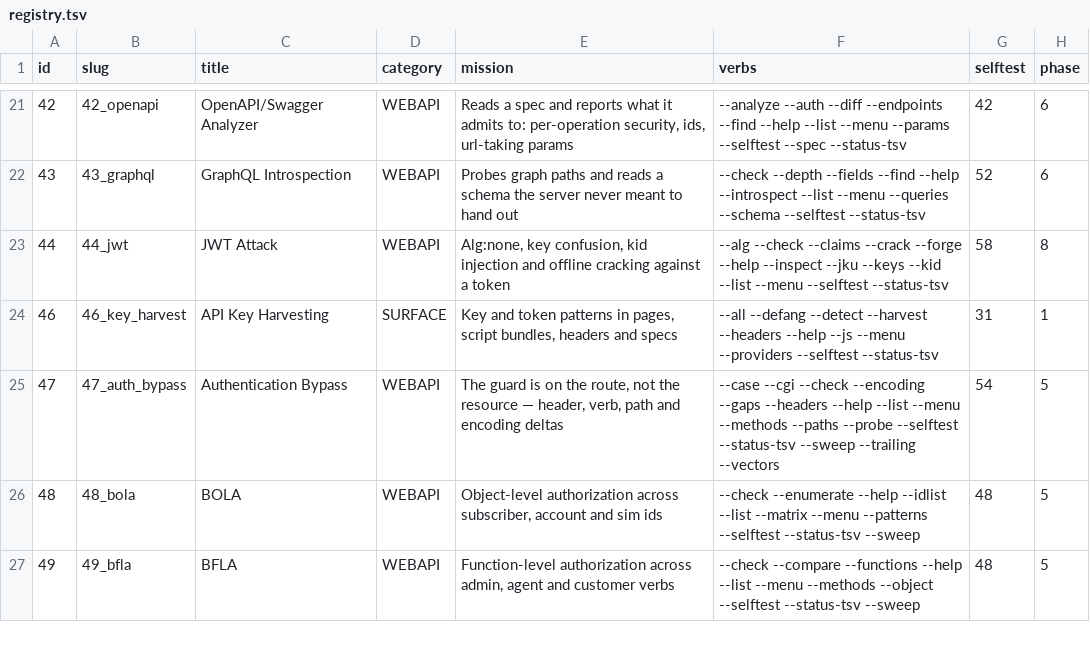
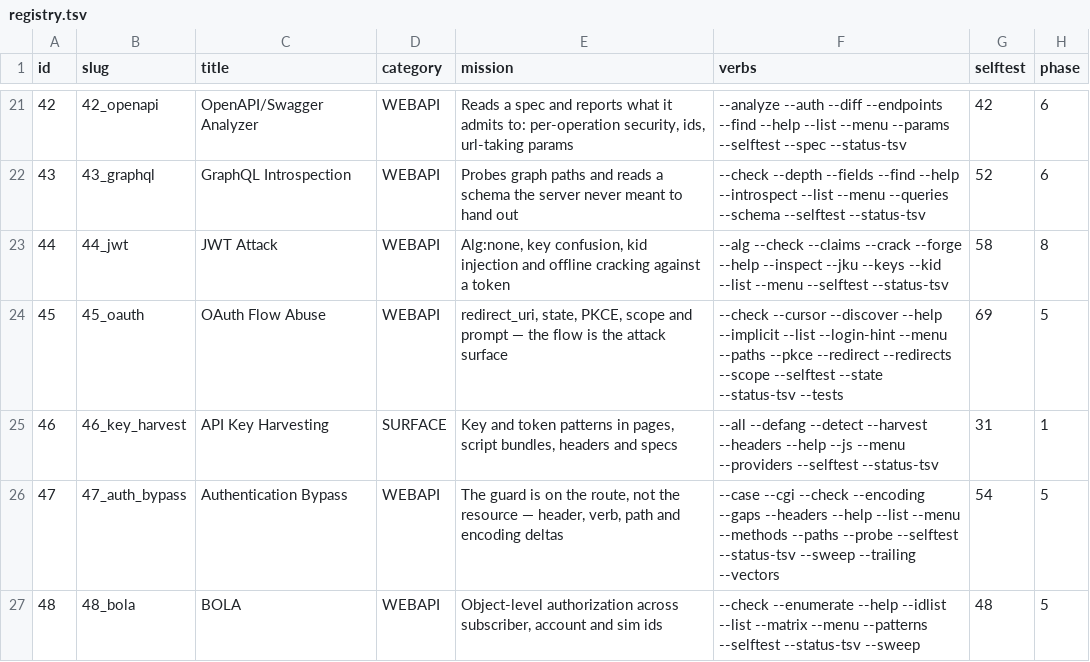
Before and after one commit to yslxotwod/cloudsting, a TSV file: data/registry.tsv, drawn as a sheet; only a part is shown, gaps mark what is left out; the shorter side is filled out with more unchanged rows; the diff names each change by its address in the sheet, - before the commit and + after, or states it on an @@ line.

Commit message:
modules: 45_oauth (the flow is the attack surface); GUI pages, playbook steps, README

```diff
--- a/data/registry.tsv
+++ b/data/registry.tsv
+row 24: 45 | 45_oauth | OAuth Flow Abuse | WEBAPI | redirect_uri, state, PKCE, scope and prompt — the flow is the attack surface | --check --cursor --discover --help --implicit --list --login-hint --menu --paths --pkce --redirect --redirects --scope --selftest --state --status-tsv --tests | 69 | 5
```
Also changed, not shown: 5 other files.
